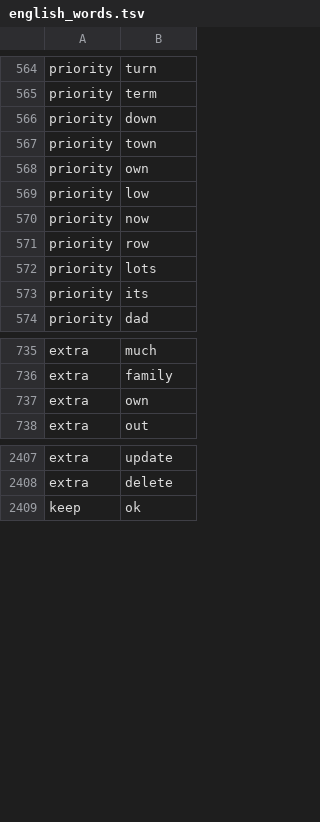
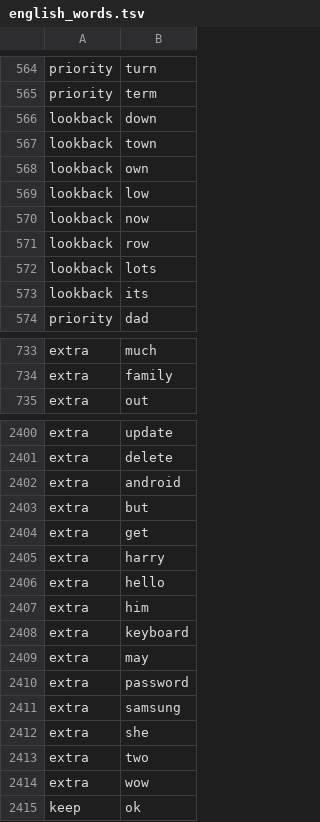
Before and after one commit to 1quachuoi9vang/openkey-thanghoang, a TSV file: shared-data/english_words.tsv, drawn as a sheet; only a part is shown, gaps mark what is left out; the diff covers the shown part only.

Commit message:
fix(engine,ime): resolve Phase A/B/C data-loss, phonotactic, caps, and IME state bugs

```diff
--- a/shared-data/english_words.tsv
+++ b/shared-data/english_words.tsv
@@ -565,10 +565,10 @@ priority	turn
 priority	term
-priority	down
-priority	town
-priority	own
-priority	low
-priority	now
-priority	row
-priority	lots
-priority	its
+lookback	down
+lookback	town
+lookback	own
+lookback	low
+lookback	now
+lookback	row
+lookback	lots
+lookback	its
 priority	dad
@@ -736,3 +734,2 @@ extra	much
 extra	family
-extra	own
 extra	out
@@ -2408,2 +2401,15 @@ extra	update
 extra	delete
+extra	android
+extra	but
+extra	get
+extra	harry
+extra	hello
+extra	him
+extra	keyboard
+extra	may
+extra	password
+extra	samsung
+extra	she
+extra	two
+extra	wow
 keep	ok
```
Also changed, not shown: 2 added rows, 8 removed rows and 3 edited cells elsewhere in this file, 21 other files.
